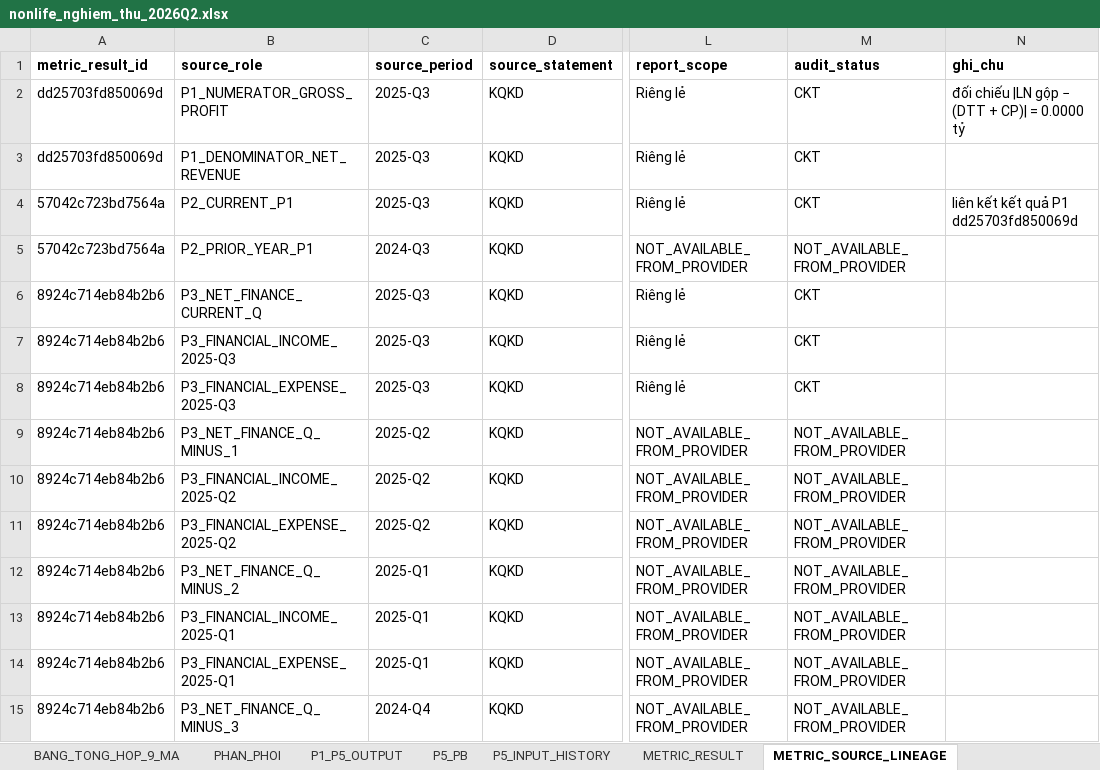
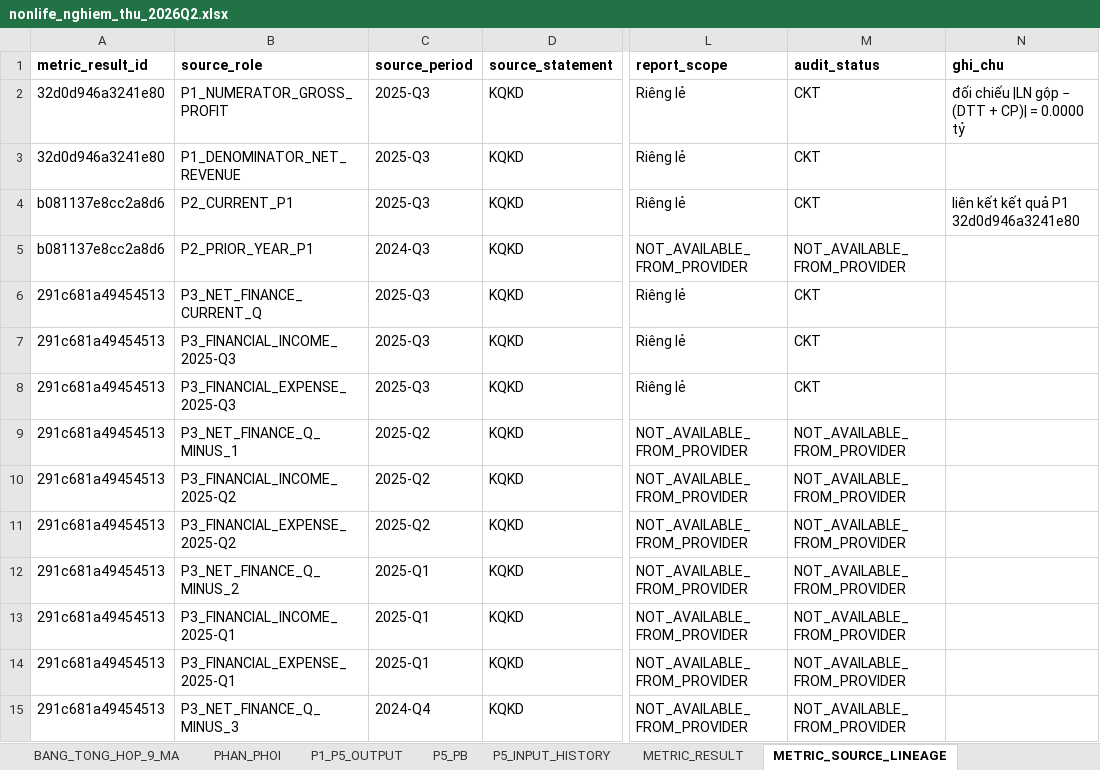
Before and after one commit to sampv1/slow-money-auto, an Excel workbook: data/exports/nonlife_nghiem_thu_2026Q2.xlsx, sheet METRIC_SOURCE_LINEAGE, drawn as a sheet; only a part is shown, gaps mark what is left out; values as stored, in another font and other column widths than the file's, no borders; the diff covers the shown part only; the diff names each change by its address in the sheet, - before the commit and + after, or states it on an @@ line.

```diff
--- a/data/exports/nonlife_nghiem_thu_2026Q2.xlsx (sheet METRIC_SOURCE_LINEAGE)
+++ b/data/exports/nonlife_nghiem_thu_2026Q2.xlsx (sheet METRIC_SOURCE_LINEAGE)
-A2:A3 (metric_result_id): dd25703fd850069d
+A2:A3 (metric_result_id): 32d0d946a3241e80
-A4:A5 (metric_result_id): 57042c723bd7564a
+A4:A5 (metric_result_id): b081137e8cc2a8d6
-N4 (ghi_chu): liên kết kết quả P1 dd25703fd850069d
+N4 (ghi_chu): liên kết kết quả P1 32d0d946a3241e80
-A6:A15 (metric_result_id): 8924c714eb84b2b6
+A6:A15 (metric_result_id): 291c681a49454513
```
Also changed, not shown: 921 edited cells elsewhere in this sheet, sheet METRIC_RESULT, sheet P1_P5_OUTPUT, sheet CONG_DU_DIEU_KIEN, sheet T4_DA_HUY_ANH_XA_SAI, sheet P5_PB, sheet meta, 1 more sheet.
